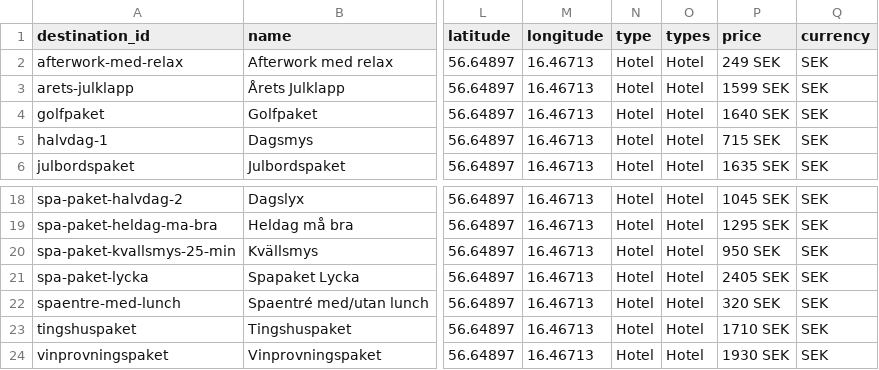
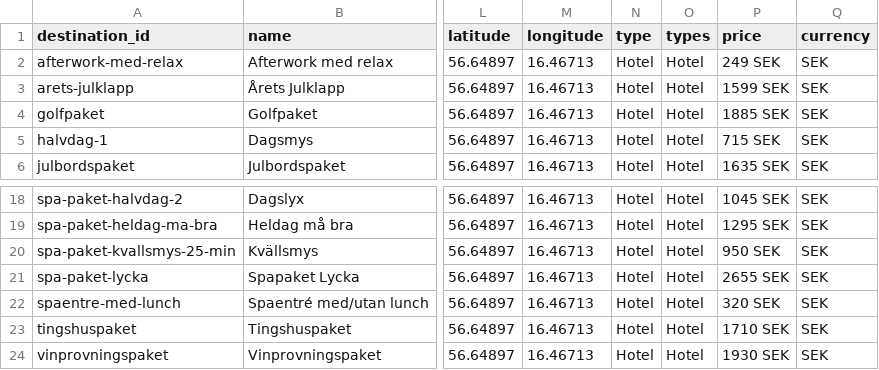
Before and after one commit to Viva-Media/hotelskansen-feed, a CSV file: destinations.csv, drawn as a sheet; only a part is shown, gaps mark what is left out; the diff names each change by its address in the sheet, - before the commit and + after, or states it on an @@ line.

```diff
--- a/destinations.csv
+++ b/destinations.csv
-P4 (price): 1640 SEK
+P4 (price): 1885 SEK
-P21 (price): 2405 SEK
+P21 (price): 2655 SEK
```
Also changed, not shown: feed.csv, products.csv, 4 other files.
